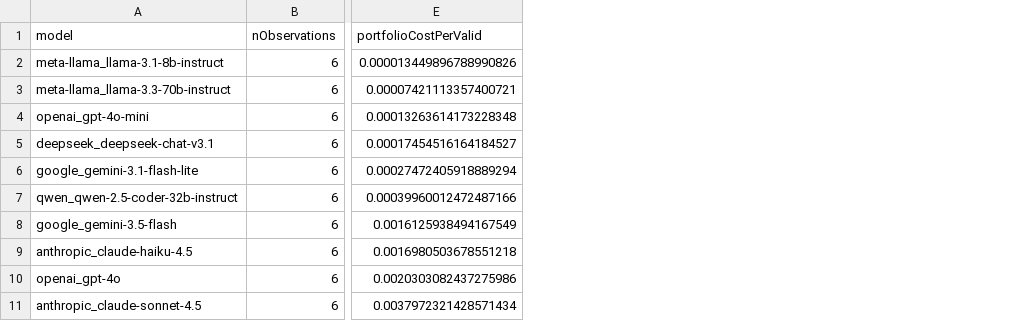
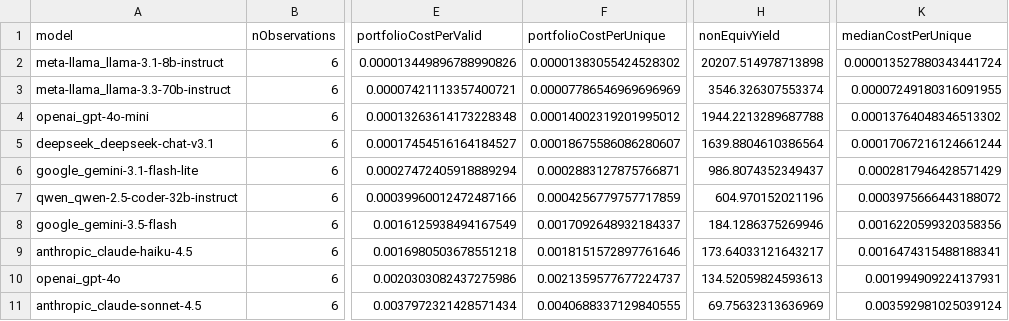
Before and after one commit to joostwmd/llmorpheus, a CSV file: thesis/rq4/output/publication/model_cost_summary.csv, drawn as a sheet; only a part is shown, gaps mark what is left out; the diff names each change by its address in the sheet, - before the commit and + after, or states it on an @@ line.

Commit message:
Enhance thesis documentation and outputs for within-provider tier comparison
- Added a supplementary section to outline the within-provider tier comparison, detailing the analysis of cheap vs premium models across OpenAI, Google, and Anthropic, with an appendix for Meta Llama.
- Updated relevant documentation to clarify the scope and metrics of the tier comparison, including cost-effectiveness and upgrade economics.
- Introduced new output files: `tier_comparison.csv`, `tier_cost_efficiency.pdf`, and `tier_paired_deltas.csv` for detailed analysis results.
- Revised existing tables and figures to incorporate new metrics and ensure consistency in reporting across the thesis.

```diff
--- a/thesis/rq4/output/publication/model_cost_summary.csv
+++ b/thesis/rq4/output/publication/model_cost_summary.csv
+column F (portfolioCostPerUnique), rows 2-11: 0.00001383055424528302 | 0.00007786546969696969 | 0.00014002319201995012 | 0.00018675586086280607 | 0.0002883127875766871 | 0.0004256779757717859 | 0.0017092648932184337 | 0.0018151572897761646 | 0.0021359577677224737 | 0.0040688337129840555
+column H (nonEquivYield), rows 2-11: 20207.514978713898 | 3546.326307553374 | 1944.2213289687788 | 1639.8804610386564 | 986.8074352349437 | 604.970152021196 | 184.1286375269946 | 173.64033121643217 | 134.52059824593613 | 69.75632313636969
+column K (medianCostPerUnique), rows 2-11: 0.000013527880343441724 | 0.00007249180316091955 | 0.00013764048346513302 | 0.00017067216124661244 | 0.0002817946428571429 | 0.0003975666443188072 | 0.0016220599320358356 | 0.0016474315488188341 | 0.001994909224137931 | 0.003592981025039124
```
Also changed, not shown: 35 other files.
